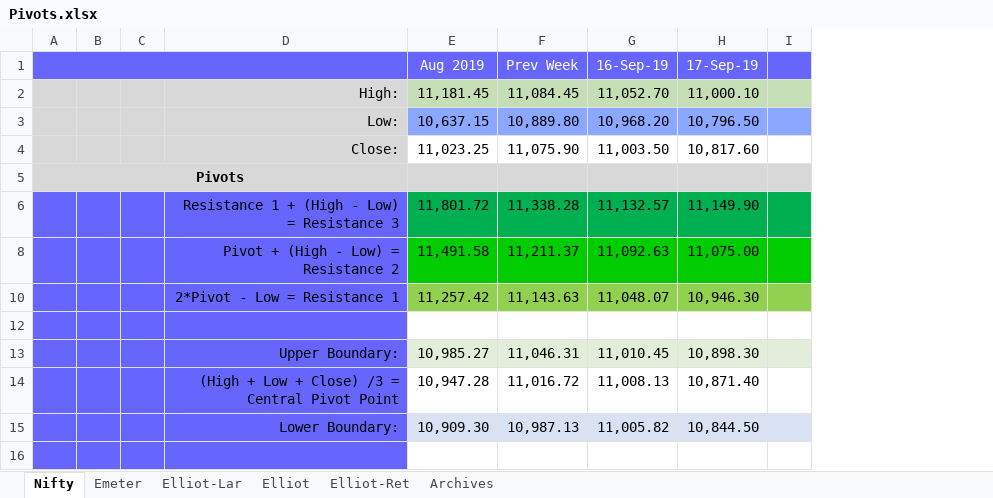
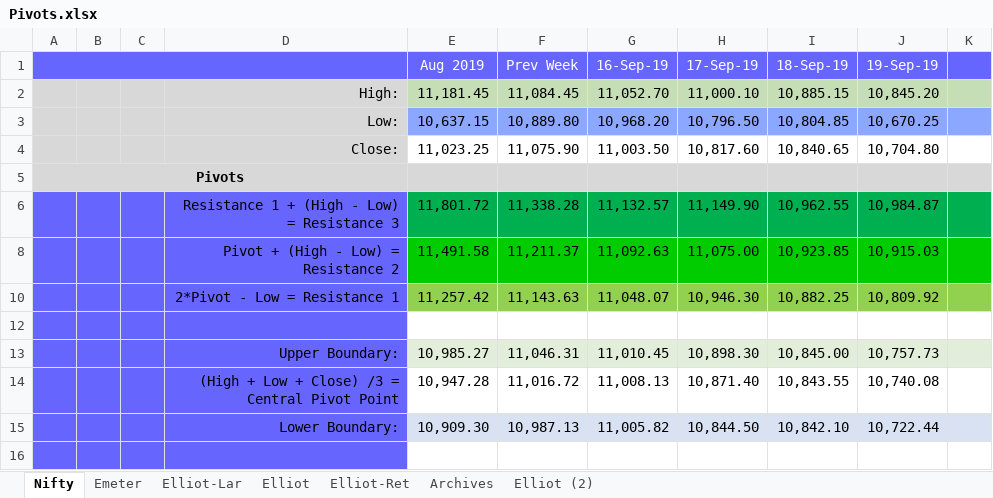
Before and after one commit to anbumaran/stocks, an Excel workbook: Pivots.xlsx, sheet Nifty, drawn as a sheet; only a part is shown; values as stored, in another font and other column widths than the file's, no borders; the diff names each change by its address in the sheet, - before the commit and + after, or states it on an @@ line.

```diff
--- a/Pivots.xlsx (sheet Nifty)
+++ b/Pivots.xlsx (sheet Nifty)
+sheet tab: Elliot (2)
+column I (18-Sep-19), rows 2-15: 10,885.15 | 10,804.85 | 10,840.65 |  | 10,962.55 | 10,923.85 | 10,882.25 |  | 10,845.00 | 10,843.55 | 10,842.10
+column J (19-Sep-19), rows 2-15: 10,845.20 | 10,670.25 | 10,704.80 |  | 10,984.87 | 10,915.03 | 10,809.92 |  | 10,757.73 | 10,740.08 | 10,722.44
```
Also changed, not shown: sheet Elliot, hidden cells.
